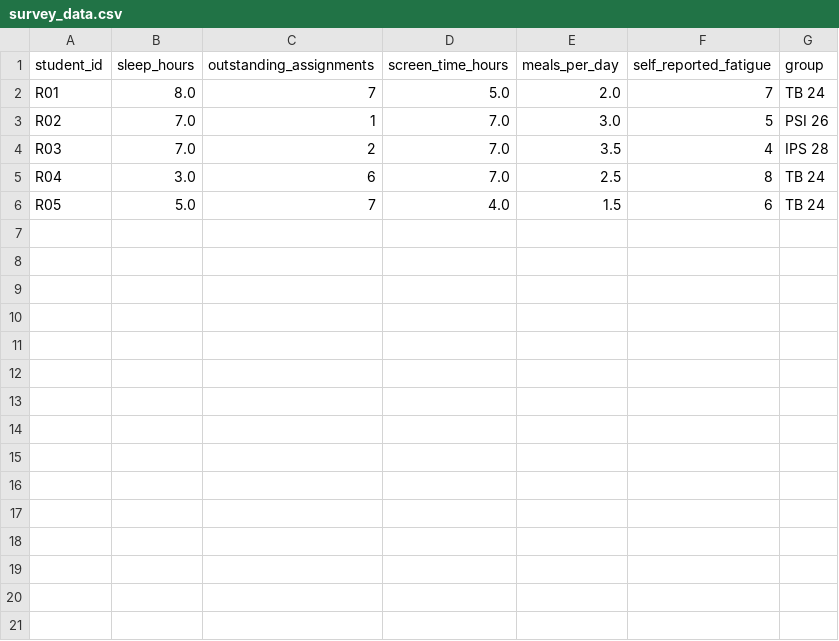
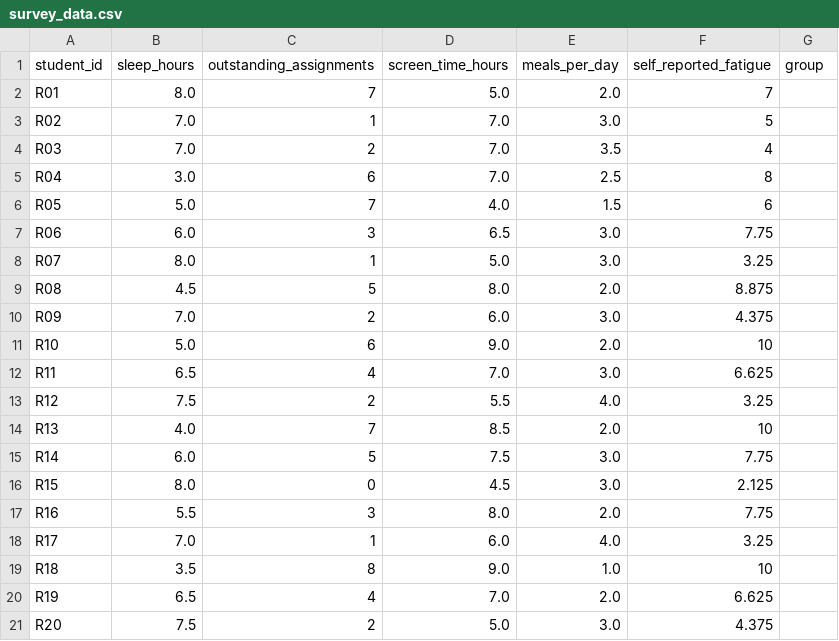
Before and after one commit to teacyzngi/Fuzzy-Based-Early-Warning-System-for-Student-Fatigue, a CSV file: data/survey_data.csv, drawn as a sheet.

Commit message:
Add survey responses R06-R20, update evaluation results

```diff
--- a/data/survey_data.csv
+++ b/data/survey_data.csv
@@ -1,6 +1,21 @@
 student_id,sleep_hours,outstanding_assignments,screen_time_hours,meals_per_day,self_reported_fatigue,group
-R01,8.0,7,5.0,2.0,7,TB 24
-R02,7.0,1,7.0,3.0,5,PSI 26
-R03,7.0,2,7.0,3.5,4,IPS 28
-R04,3.0,6,7.0,2.5,8,TB 24
-R05,5.0,7,4.0,1.5,6,TB 24
+R01,8.0,7,5.0,2.0,7,
+R02,7.0,1,7.0,3.0,5,
+R03,7.0,2,7.0,3.5,4,
+R04,3.0,6,7.0,2.5,8,
+R05,5.0,7,4.0,1.5,6,
+R06,6.0,3,6.5,3.0,7.75,
+R07,8.0,1,5.0,3.0,3.25,
+R08,4.5,5,8.0,2.0,8.875,
+R09,7.0,2,6.0,3.0,4.375,
+R10,5.0,6,9.0,2.0,10,
+R11,6.5,4,7.0,3.0,6.625,
+R12,7.5,2,5.5,4.0,3.25,
+R13,4.0,7,8.5,2.0,10,
+R14,6.0,5,7.5,3.0,7.75,
+R15,8.0,0,4.5,3.0,2.125,
+R16,5.5,3,8.0,2.0,7.75,
+R17,7.0,1,6.0,4.0,3.25,
+R18,3.5,8,9.0,1.0,10,
+R19,6.5,4,7.0,2.0,6.625,
+R20,7.5,2,5.0,3.0,4.375,
```
Also changed, not shown: 4 other files.
